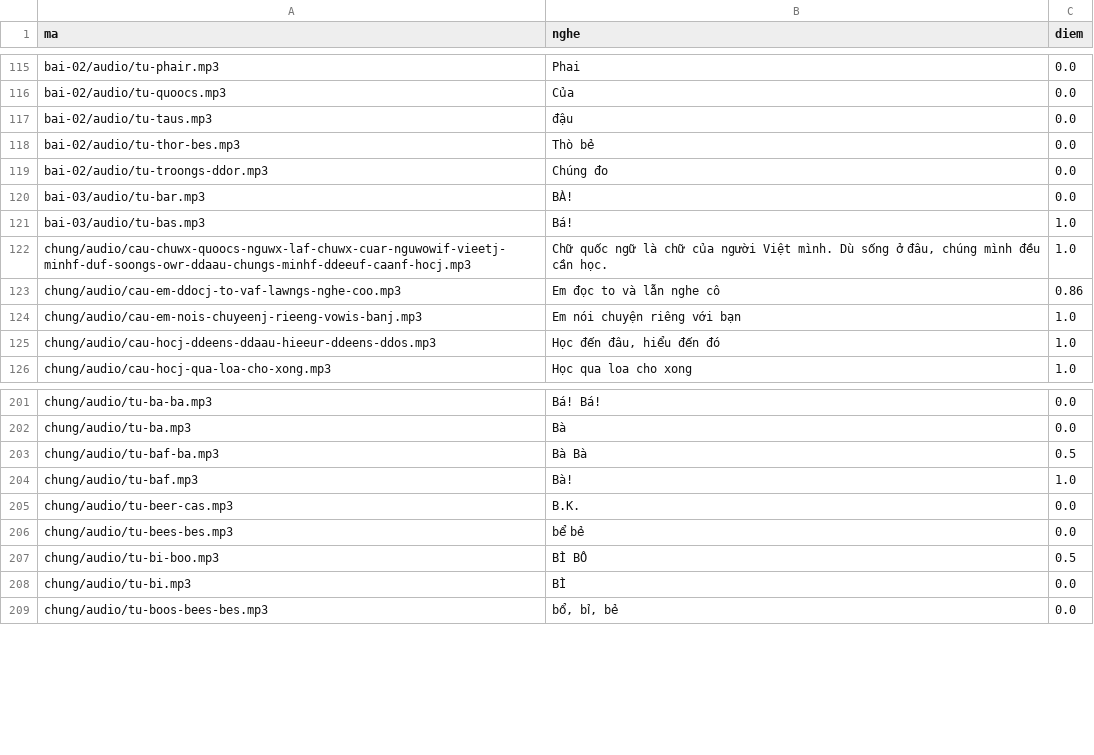
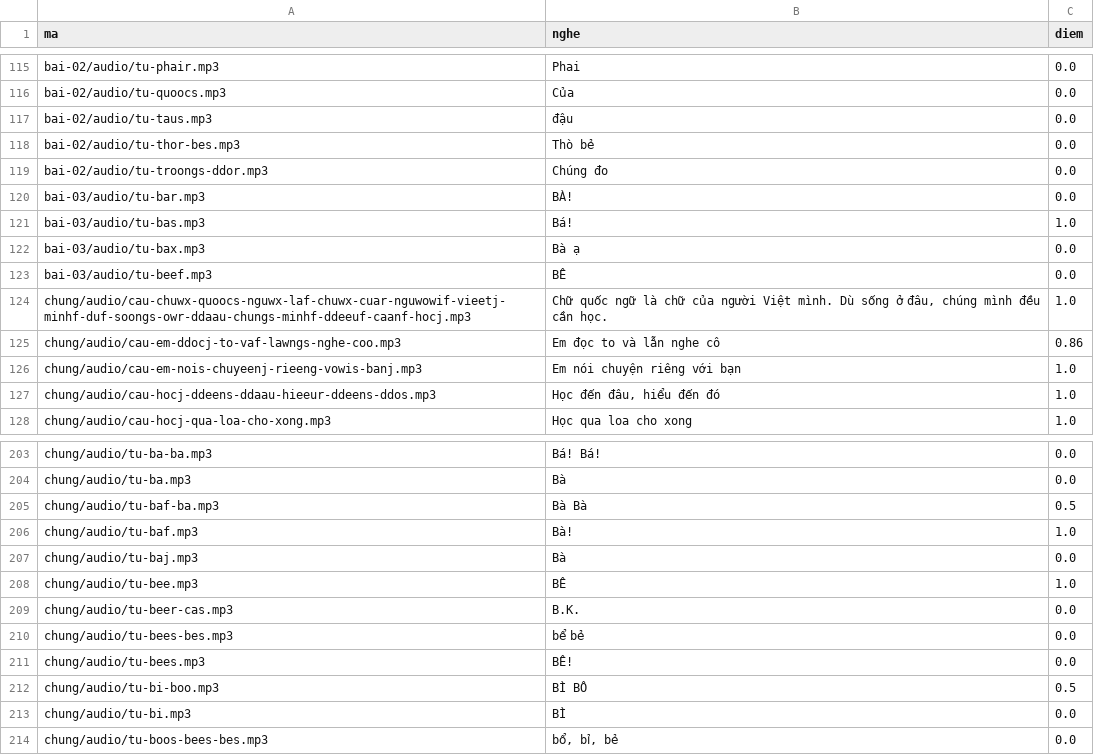
Before and after one commit to CVCEC/truong-tieng-viet, a TSV file: giong-ai/kiem-tra.tsv, drawn as a sheet; only a part is shown, gaps mark what is left out; the diff names each change by its address in the sheet, - before the commit and + after, or states it on an @@ line.

```diff
--- a/giong-ai/kiem-tra.tsv
+++ b/giong-ai/kiem-tra.tsv
+row 122: bai-03/audio/tu-bax.mp3 | Bà ạ | 0.0
+row 123: bai-03/audio/tu-beef.mp3 | BÊ | 0.0
+row 207: chung/audio/tu-baj.mp3 | Bà | 0.0
+row 208: chung/audio/tu-bee.mp3 | BÊ | 1.0
+row 211: chung/audio/tu-bees.mp3 | BÊ! | 0.0
```
Also changed, not shown: 7 other files.
